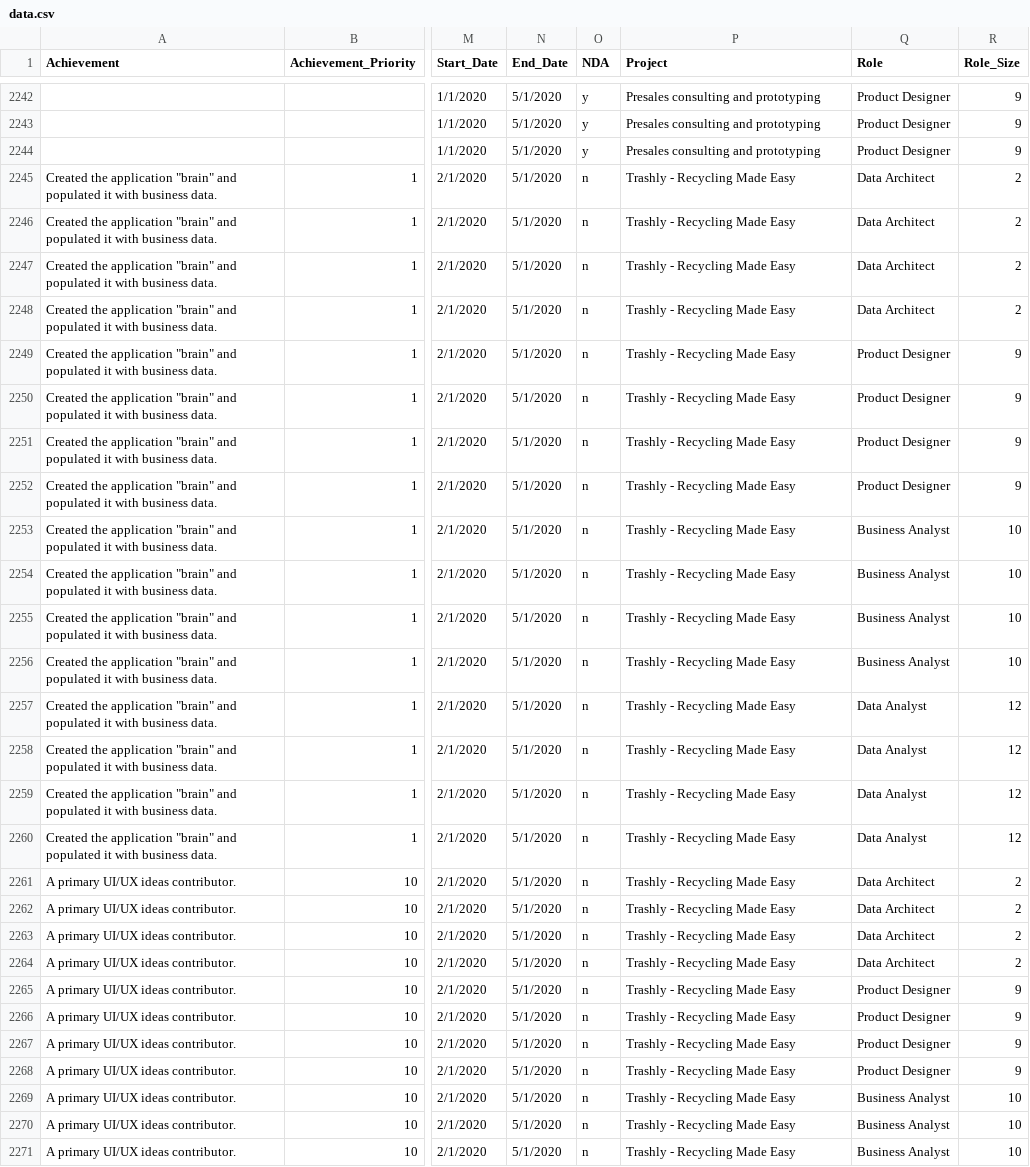
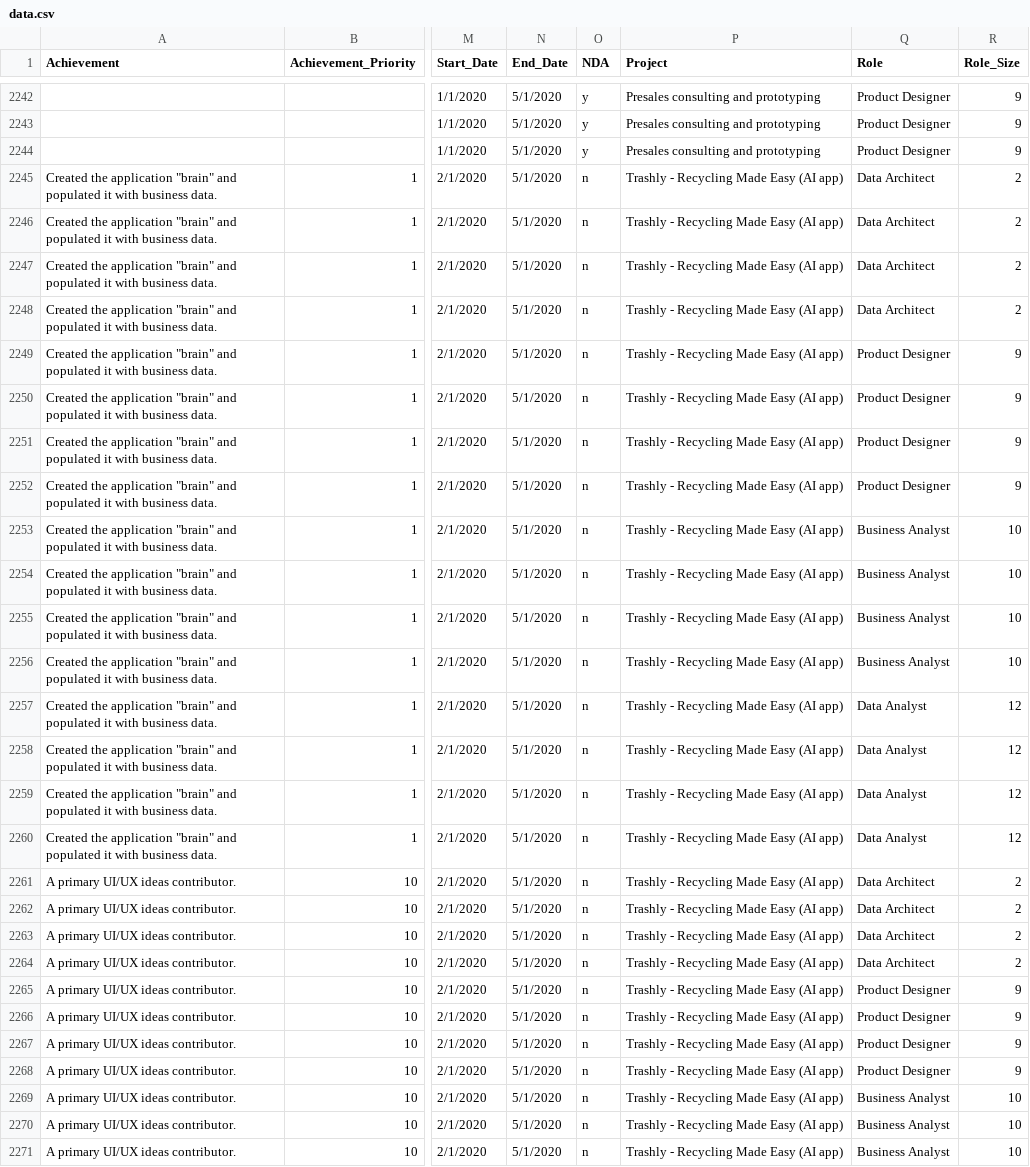
Before and after one commit to half-man-half-potato/cv, a CSV file: data.csv, drawn as a sheet; only a part is shown, gaps mark what is left out; the diff covers the shown part only; the diff names each change by its address in the sheet, - before the commit and + after, or states it on an @@ line.

```diff
--- a/data.csv
+++ b/data.csv
-P2245:P2271 (Project): Trashly - Recycling Made Easy
+P2245:P2271 (Project): Trashly - Recycling Made Easy (AI app)
```
Also changed, not shown: 37 edited cells elsewhere in this file, 2 other files.
